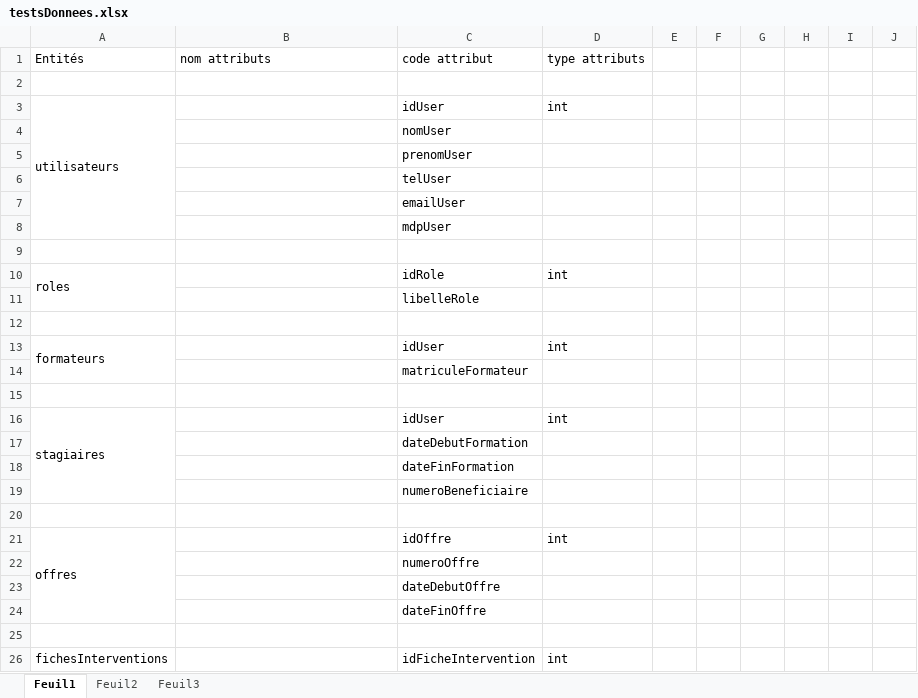
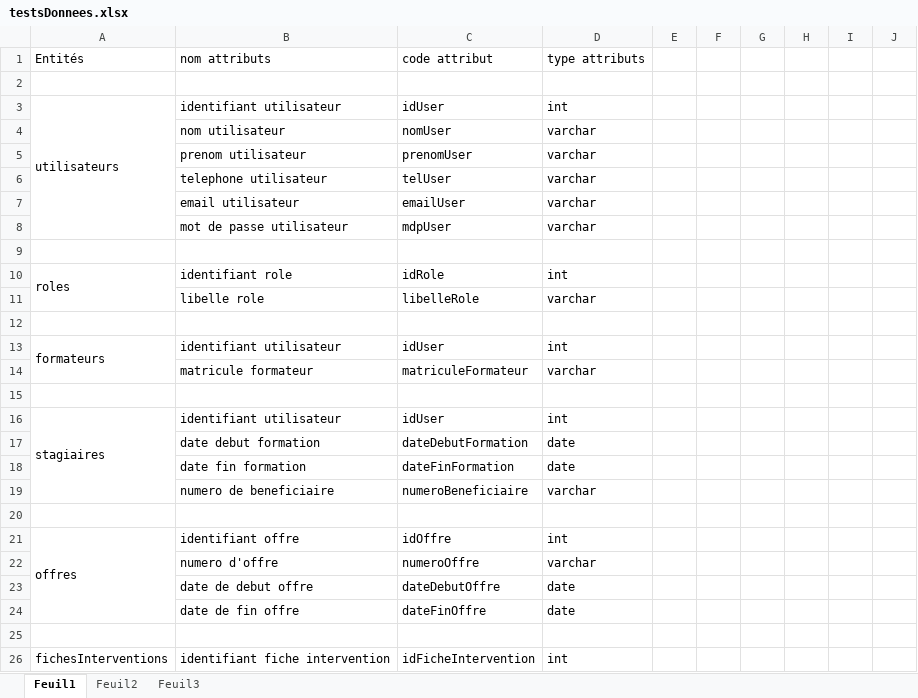
Before and after one commit to tancraft/Stage, an Excel workbook: DOCS/testsDonnees.xlsx, sheet Feuil1, drawn as a sheet; only a part is shown; values as stored, in another font and other column widths than the file's, no cell formats; removed rows and columns are numbered as before the commit, all else as after; the diff covers the shown part only; the diff names each change by its address in the sheet, - before the commit and + after, or states it on an @@ line.

```diff
--- a/DOCS/testsDonnees.xlsx (sheet Feuil1)
+++ b/DOCS/testsDonnees.xlsx (sheet Feuil1)
-B3 (nom attributs): (empty)
+B3 (nom attributs): identifiant utilisateur
-row 4:  |  | nomUser
-row 5:  |  | prenomUser
-row 6:  |  | telUser
-row 7:  |  | emailUser
-row 8:  |  | mdpUser
+row 4:  | nom utilisateur | nomUser | varchar
+row 5:  | prenom utilisateur | prenomUser | varchar
+row 6:  | telephone utilisateur | telUser | varchar
+row 7:  | email utilisateur | emailUser | varchar
+row 8:  | mot de passe utilisateur | mdpUser | varchar
-B10 (nom attributs): (empty)
+B10 (nom attributs): identifiant role
-row 11:  |  | libelleRole
+row 11:  | libelle role | libelleRole | varchar
-B13 (nom attributs): (empty)
+B13 (nom attributs): identifiant utilisateur
-row 14:  |  | matriculeFormateur
+row 14:  | matricule formateur | matriculeFormateur | varchar
-B16 (nom attributs): (empty)
+B16 (nom attributs): identifiant utilisateur
-row 17:  |  | dateDebutFormation
-row 18:  |  | dateFinFormation
-row 19:  |  | numeroBeneficiaire
+row 17:  | date debut formation | dateDebutFormation | date
+row 18:  | date fin formation | dateFinFormation | date
+row 19:  | numero de beneficiaire | numeroBeneficiaire | varchar
-B21 (nom attributs): (empty)
+B21 (nom attributs): identifiant offre
-row 22:  |  | numeroOffre
-row 23:  |  | dateDebutOffre
-row 24:  |  | dateFinOffre
+row 22:  | numero d'offre | numeroOffre | varchar
+row 23:  | date de debut offre | dateDebutOffre | date
+row 24:  | date de fin offre | dateFinOffre | date
-B26 (nom attributs): (empty)
+B26 (nom attributs): identifiant fiche intervention
```
Also changed, not shown: 190 added rows, 33 removed rows, 12 edited cells and merged cells elsewhere in this sheet, cell formats, 1 other file.
